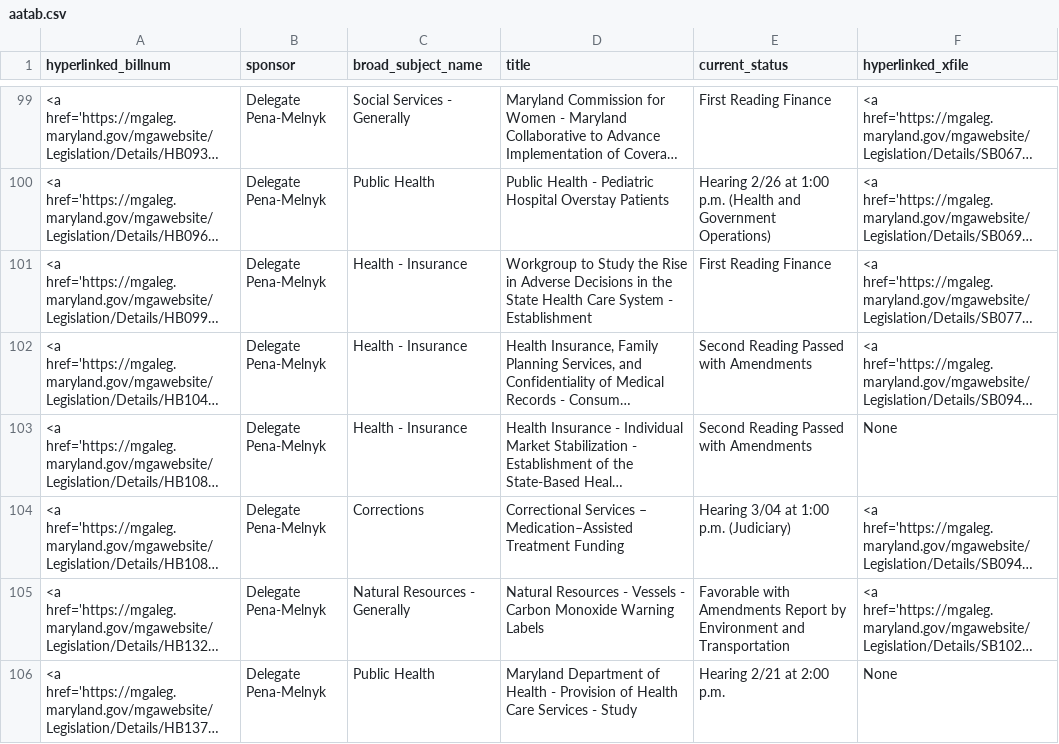
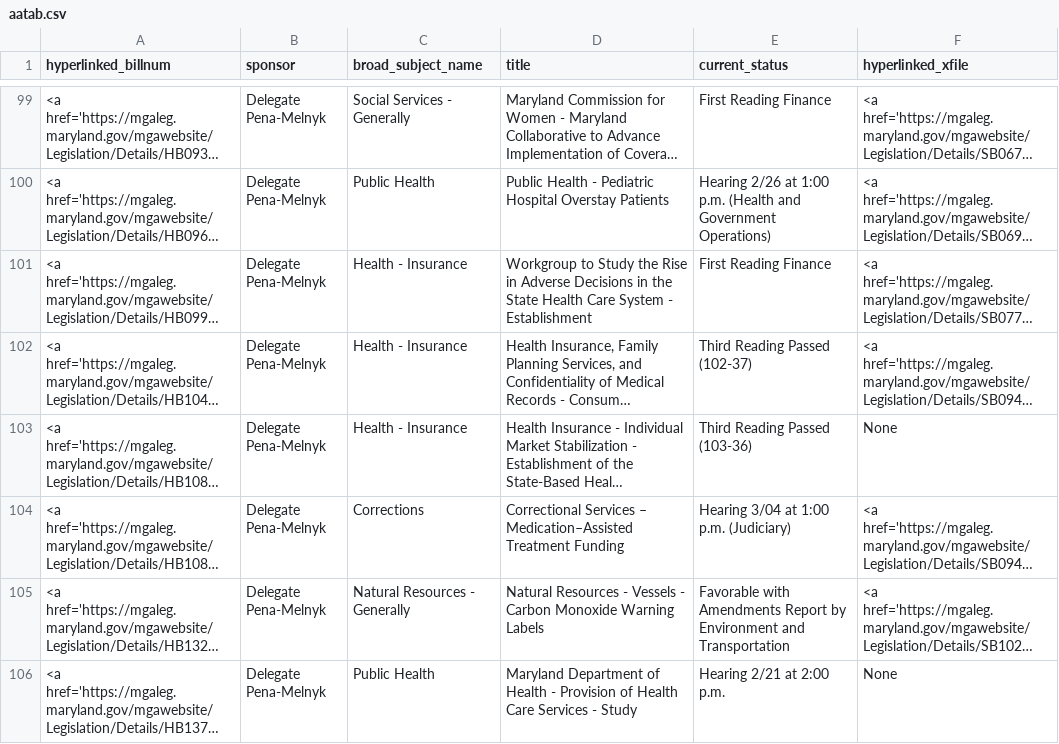
Before and after one commit to Baltimore-Sun/md-ga-bill-tracker, a CSV file: aatab.csv, drawn as a sheet; only a part is shown, gaps mark what is left out; long unchanged cells end in …; the diff covers the shown part only; the diff names each change by its address in the sheet, - before the commit and + after, or states it on an @@ line.

```diff
--- a/aatab.csv
+++ b/aatab.csv
-E102 (current_status): Second Reading Passed with Amendments
+E102 (current_status): Third Reading Passed (102-37)
-E103 (current_status): Second Reading Passed with Amendments
+E103 (current_status): Third Reading Passed (103-36)
```
Also changed, not shown: 13 edited cells elsewhere in this file, carrolltab.csv, hartab.csv, 1 other file.
